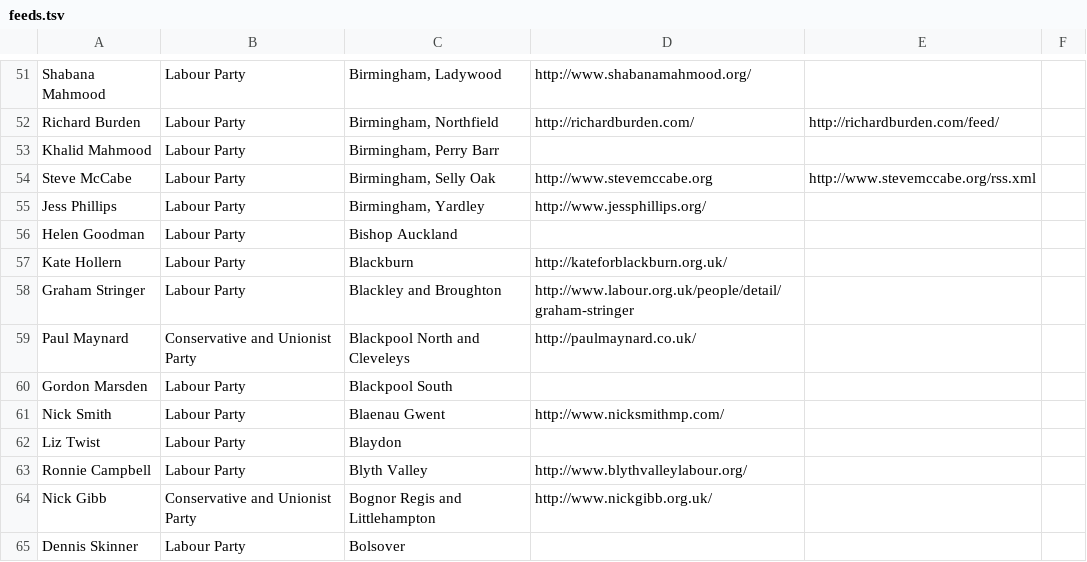
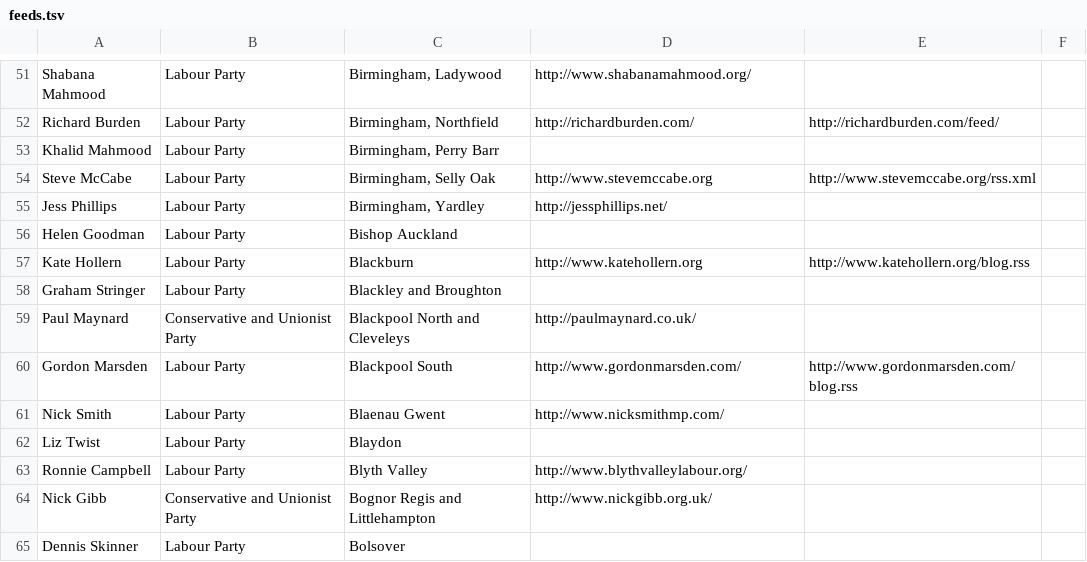
Before and after one commit to davorg/planetwestminster, a TSV file: feeds.tsv, drawn as a sheet; only a part is shown, gaps mark what is left out; the diff covers the shown part only.

```diff
--- a/feeds.tsv
+++ b/feeds.tsv
@@ -54,8 +54,8 @@ Khalid Mahmood	Labour Party	Birmingham, Perry Barr
 Steve McCabe	Labour Party	Birmingham, Selly Oak	http://www.stevemccabe.org	http://www.stevemccabe.org/rss.xml	
-Jess Phillips	Labour Party	Birmingham, Yardley	http://www.jessphillips.org/		
+Jess Phillips	Labour Party	Birmingham, Yardley	http://jessphillips.net/		
 Helen Goodman	Labour Party	Bishop Auckland			
-Kate Hollern	Labour Party	Blackburn	http://kateforblackburn.org.uk/		
-Graham Stringer	Labour Party	Blackley and Broughton	http://www.labour.org.uk/people/detail/graham-stringer		
+Kate Hollern	Labour Party	Blackburn	http://www.katehollern.org	http://www.katehollern.org/blog.rss	
+Graham Stringer	Labour Party	Blackley and Broughton			
 Paul Maynard	Conservative and Unionist Party	Blackpool North and Cleveleys	http://paulmaynard.co.uk/		
-Gordon Marsden	Labour Party	Blackpool South			
+Gordon Marsden	Labour Party	Blackpool South	http://www.gordonmarsden.com/	http://www.gordonmarsden.com/blog.rss	
 Nick Smith	Labour Party	Blaenau Gwent	http://www.nicksmithmp.com/		
```
Also changed, not shown: 22 edited cells elsewhere in this file, 1 other file.
